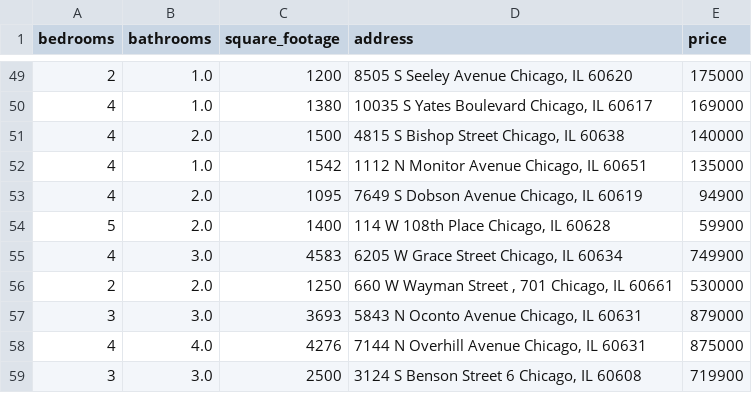
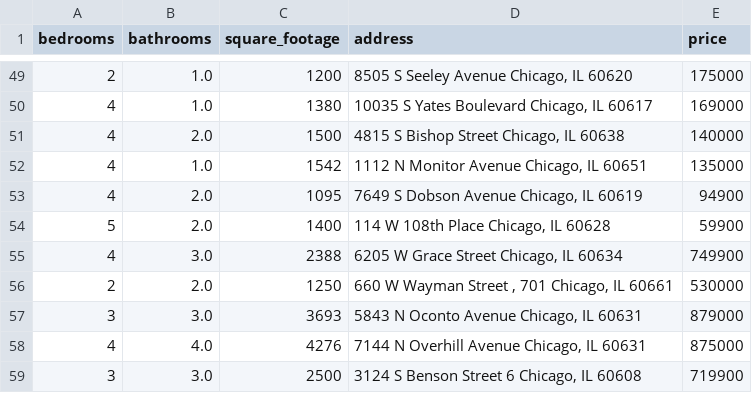
Before and after one commit to bilooo-web/webscraping_project_real_estate, a CSV file: cleaned_data.csv, drawn as a sheet; only a part is shown, gaps mark what is left out.

```diff
--- a/cleaned_data.csv
+++ b/cleaned_data.csv
@@ -54,3 +54,3 @@ bedrooms,bathrooms,square_footage,address,price
 5,2.0,1400,"114 W 108th Place Chicago, IL 60628",59900
-4,3.0,4583,"6205 W Grace Street Chicago, IL 60634",749900
+4,3.0,2388,"6205 W Grace Street Chicago, IL 60634",749900
 2,2.0,1250,"660 W Wayman Street , 701 Chicago, IL 60661",530000
```
Also changed, not shown: raw_data.csv.
